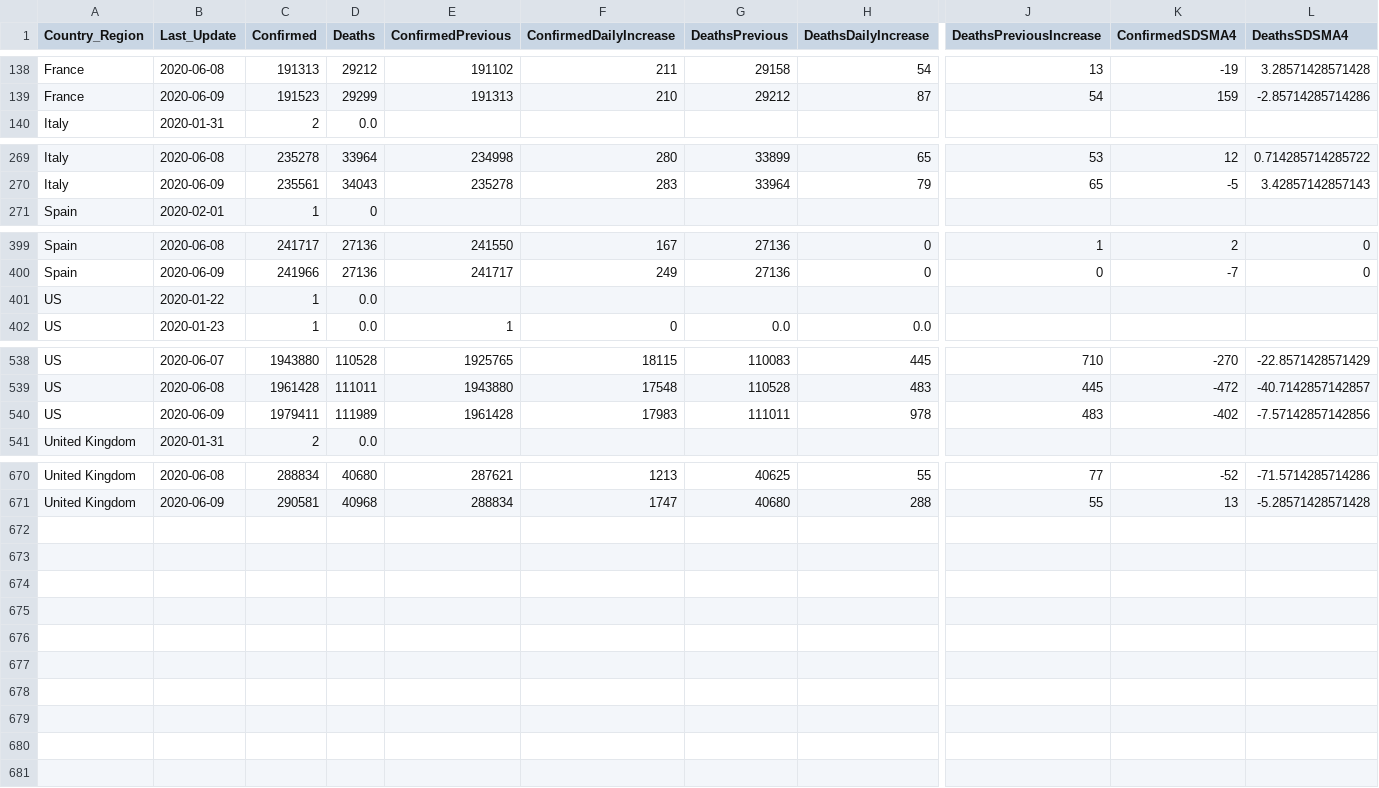
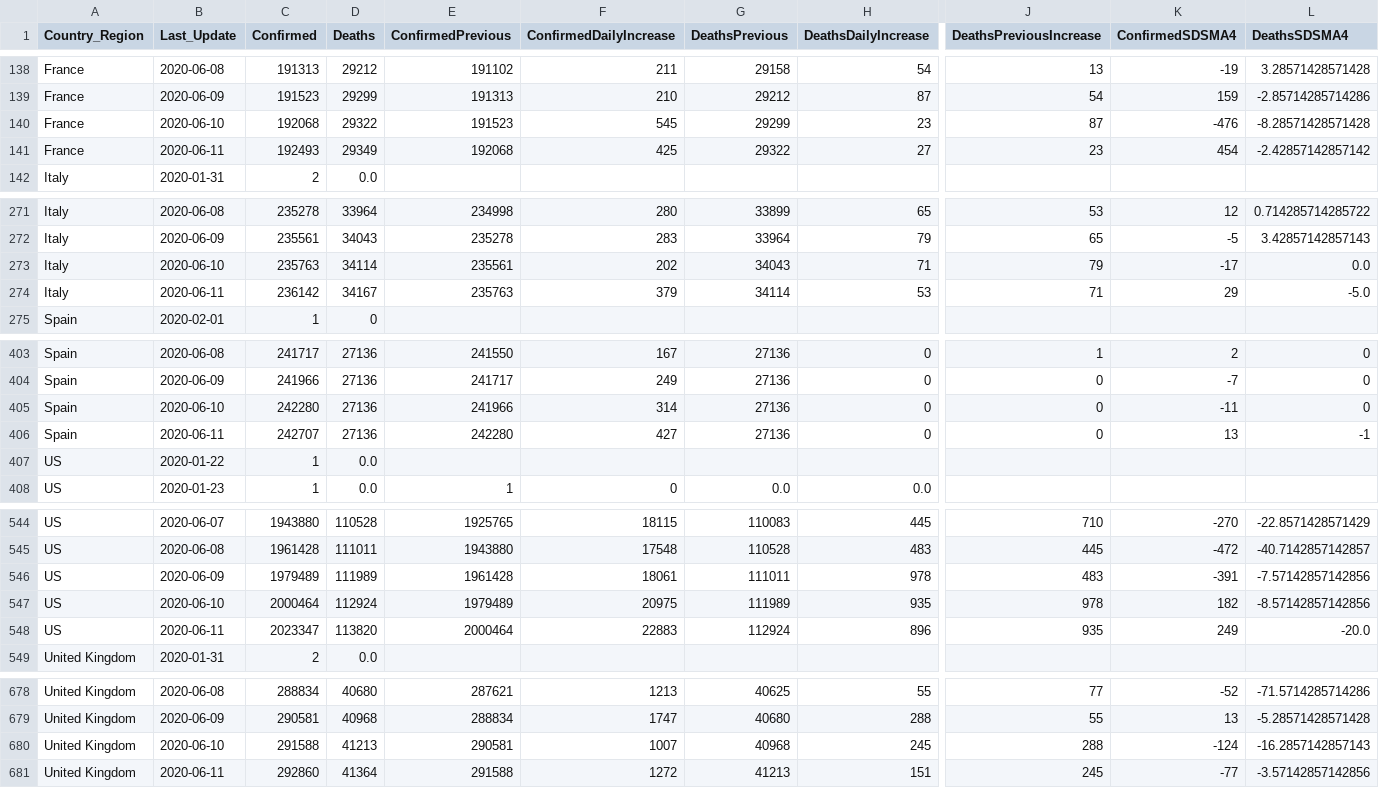
Before and after one commit to jclark017/COVID-19, a CSV file: sql/SumByCountryDateAnalysis.csv, drawn as a sheet; only a part is shown, gaps mark what is left out; addresses are those after the commit; rows hold the shown columns only; the diff names each change by its address in the sheet, - before the commit and + after, or states it on an @@ line.

Commit message:
Daily update

```diff
--- a/sql/SumByCountryDateAnalysis.csv
+++ b/sql/SumByCountryDateAnalysis.csv
+row 140: France | 2020-06-10 | 192068 | 29322 | 191523 | 545 | 29299 | 23 | 87 | -476 | -8.28571428571428
+row 141: France | 2020-06-11 | 192493 | 29349 | 192068 | 425 | 29322 | 27 | 23 | 454 | -2.42857142857142
+row 273: Italy | 2020-06-10 | 235763 | 34114 | 235561 | 202 | 34043 | 71 | 79 | -17 | 0.0
+row 274: Italy | 2020-06-11 | 236142 | 34167 | 235763 | 379 | 34114 | 53 | 71 | 29 | -5.0
+row 405: Spain | 2020-06-10 | 242280 | 27136 | 241966 | 314 | 27136 | 0 | 0 | -11 | 0
+row 406: Spain | 2020-06-11 | 242707 | 27136 | 242280 | 427 | 27136 | 0 | 0 | 13 | -1
-C546 (Confirmed): 1979411
+C546 (Confirmed): 1979489
-F546 (ConfirmedDailyIncrease): 17983
+F546 (ConfirmedDailyIncrease): 18061
-K546 (ConfirmedSDSMA4): -402
+K546 (ConfirmedSDSMA4): -391
+row 547: US | 2020-06-10 | 2000464 | 112924 | 1979489 | 20975 | 111989 | 935 | 978 | 182 | -8.57142857142856
+row 548: US | 2020-06-11 | 2023347 | 113820 | 2000464 | 22883 | 112924 | 896 | 935 | 249 | -20.0
+row 680: United Kingdom | 2020-06-10 | 291588 | 41213 | 290581 | 1007 | 40968 | 245 | 288 | -124 | -16.2857142857143
+row 681: United Kingdom | 2020-06-11 | 292860 | 41364 | 291588 | 1272 | 41213 | 151 | 245 | -77 | -3.57142857142856
```
Also changed, not shown: 2 other files.
